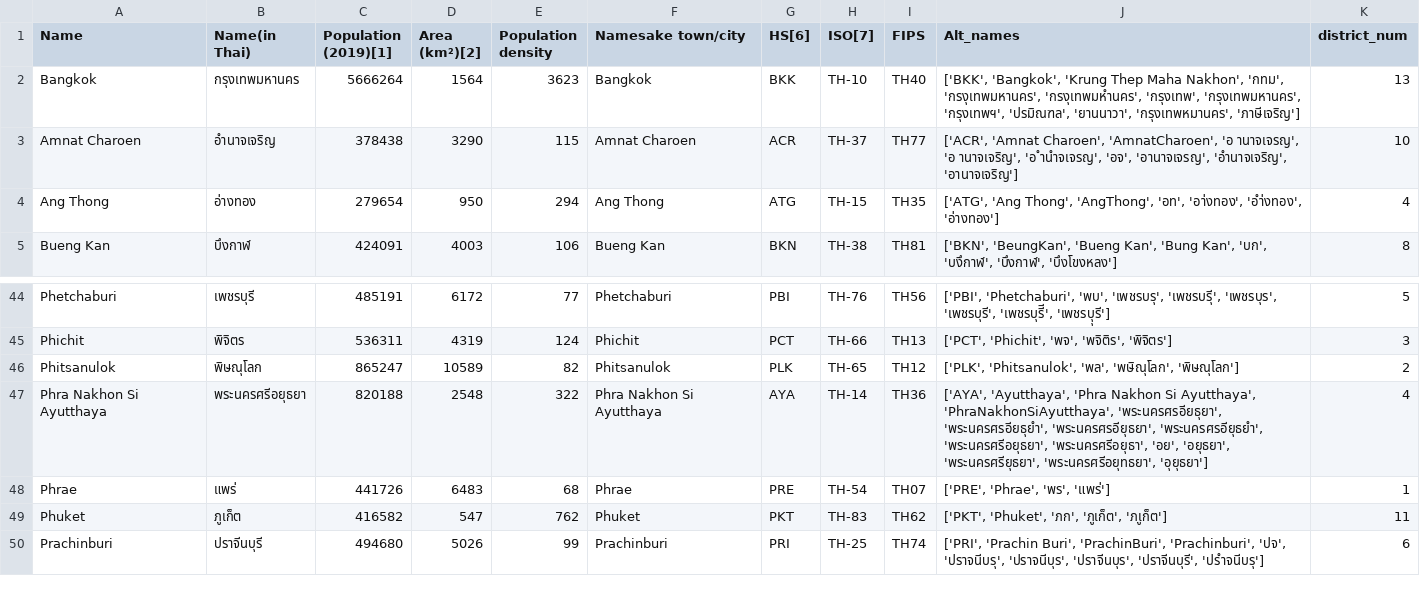
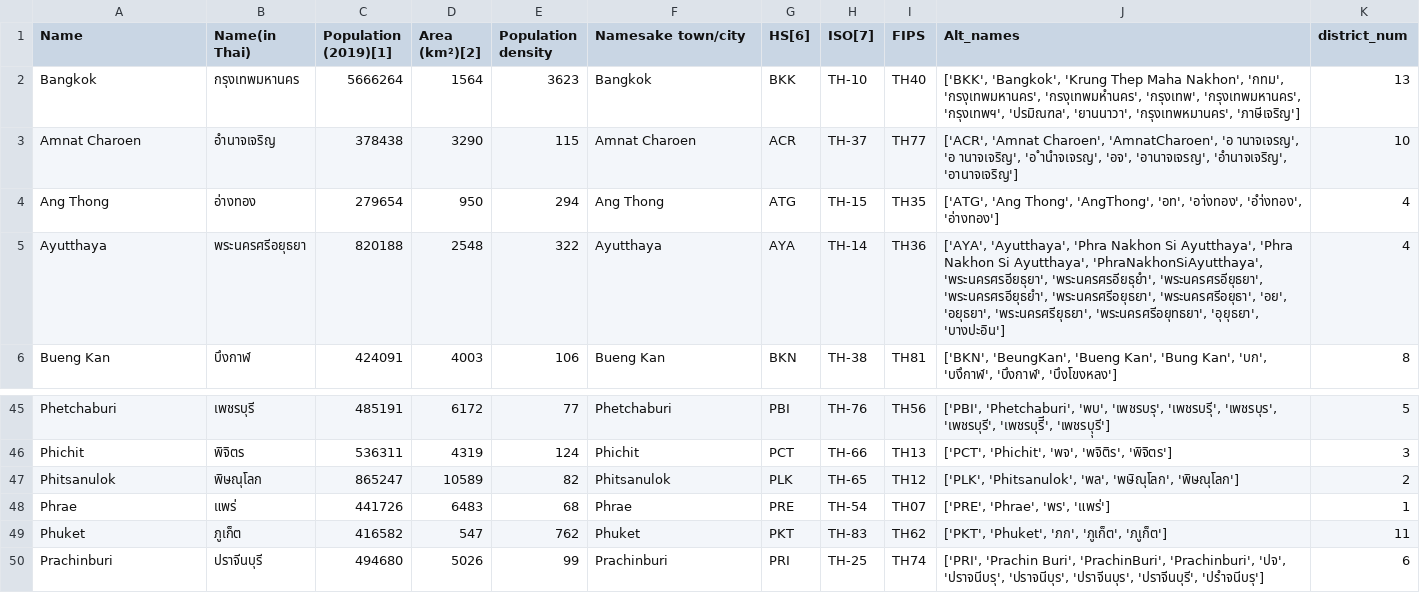
Before and after one commit to djay/covidthailand, a CSV file: province_mapping.csv, drawn as a sheet; only a part is shown, gaps mark what is left out.

Commit message:
change to Ayutthaya

```diff
--- a/province_mapping.csv
+++ b/province_mapping.csv
@@ -4,2 +4,3 @@ Amnat Charoen,อำนาจเจริญ,378438,3290,115,Amnat Charoen,ACR,T
 Ang Thong,อ่างทอง,279654,950,294,Ang Thong,ATG,TH-15,TH35,"['ATG', 'Ang Thong', 'AngThong', 'อท', 'อา่งทอง', 'อำ่งทอง', 'อ่างทอง']",4
+Ayutthaya,พระนครศรีอยุธยา,820188,2548,322,Ayutthaya,AYA,TH-14,TH36,"['AYA', 'Ayutthaya', 'Phra Nakhon Si Ayutthaya', 'Phra Nakhon Si Ayutthaya', 'PhraNakhonSiAyutthaya', 'พระนครศรอียธุยา', 'พระนครศรอียธุยำ', 'พระนครศรอียุธยา', 'พระนครศรอียุธยำ', 'พระนครศรีอยุธยา', 'พระนครศรีอยุธา', 'อย', 'อยุธยา', 'พระนครศรียุธยา', 'พระนครศรีอยุทธยา', 'อุยุธยา', 'บางปะอิน']",4
 Bueng Kan,บึงกาฬ,424091,4003,106,Bueng Kan,BKN,TH-38,TH81,"['BKN', 'BeungKan', 'Bueng Kan', 'Bung Kan', 'บก', 'บงึกาฬ', 'บึงกาฬ', 'บึงโขงหลง']",8
@@ -46,3 +47,2 @@ Phichit,พิจิตร,536311,4319,124,Phichit,PCT,TH-66,TH13,"['PCT', 'Phic
 Phitsanulok,พิษณุโลก,865247,10589,82,Phitsanulok,PLK,TH-65,TH12,"['PLK', 'Phitsanulok', 'พล', 'พษิณุโลก', 'พิษณุโลก']",2
-Phra Nakhon Si Ayutthaya,พระนครศรีอยุธยา,820188,2548,322,Phra Nakhon Si Ayutthaya,AYA,TH-14,TH36,"['AYA', 'Ayutthaya', 'Phra Nakhon Si Ayutthaya', 'PhraNakhonSiAyutthaya', 'พระนครศรอียธุยา', 'พระนครศรอียธุยำ', 'พระนครศรอียุธยา', 'พระนครศรอียุธยำ', 'พระนครศรีอยุธยา', 'พระนครศรีอยุธา', 'อย', 'อยุธยา', 'พระนครศรียุธยา', 'พระนครศรีอยุทธยา', 'อุยุธยา']",4
 Phrae,แพร่,441726,6483,68,Phrae,PRE,TH-54,TH07,"['PRE', 'Phrae', 'พร', 'แพร่']",1
```
